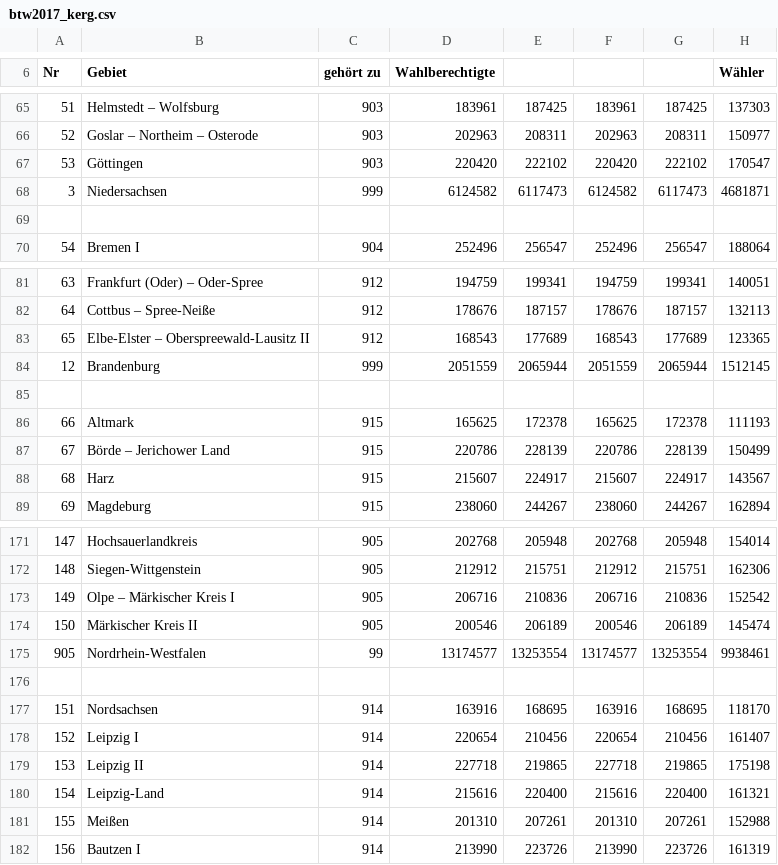
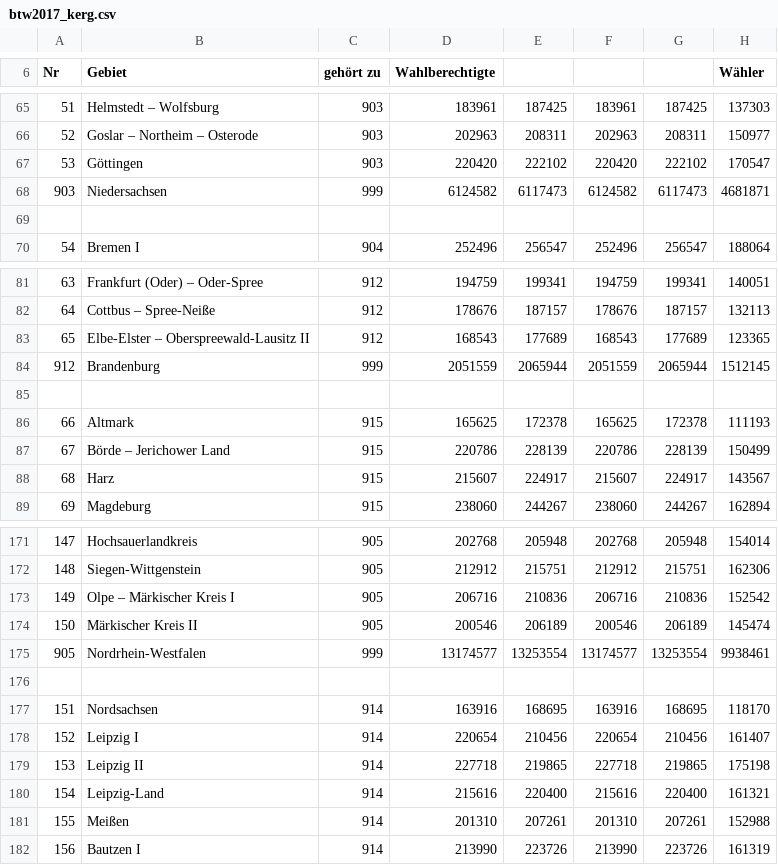
Before and after one commit to Erijl/wahlentwicklung.de, a CSV file: wahlentwicklung-import-script/data/btw2017_kerg.csv, drawn as a sheet; only a part is shown, gaps mark what is left out; the diff names each change by its address in the sheet, - before the commit and + after, or states it on an @@ line.

Commit message:
fix data file

```diff
--- a/wahlentwicklung-import-script/data/btw2017_kerg.csv
+++ b/wahlentwicklung-import-script/data/btw2017_kerg.csv
-A68 (Nr): 3
+A68 (Nr): 903
-A84 (Nr): 12
+A84 (Nr): 912
-C175 (gehört zu): 99
+C175 (gehört zu): 999
```
